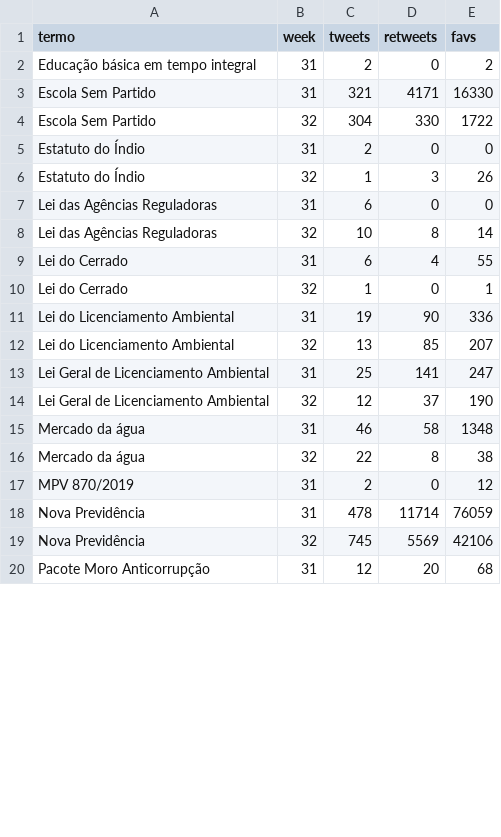
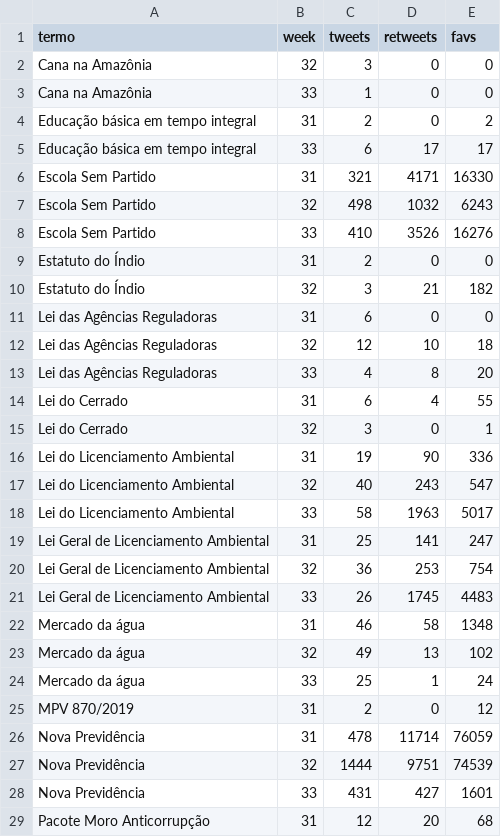
Before and after one commit to analytics-ufcg/leggo-trends, a CSV file: data/trends.csv, drawn as a sheet; only a part is shown; the diff covers the shown part only.

```diff
--- a/data/trends.csv
+++ b/data/trends.csv
@@ -1,20 +1,29 @@
 termo,week,tweets,retweets,favs
+Cana na Amazônia,32,3,0,0
+Cana na Amazônia,33,1,0,0
 Educação básica em tempo integral,31,2,0,2
+Educação básica em tempo integral,33,6,17,17
 Escola Sem Partido,31,321,4171,16330
-Escola Sem Partido,32,304,330,1722
+Escola Sem Partido,32,498,1032,6243
+Escola Sem Partido,33,410,3526,16276
 Estatuto do Índio,31,2,0,0
-Estatuto do Índio,32,1,3,26
+Estatuto do Índio,32,3,21,182
 Lei das Agências Reguladoras,31,6,0,0
-Lei das Agências Reguladoras,32,10,8,14
+Lei das Agências Reguladoras,32,12,10,18
+Lei das Agências Reguladoras,33,4,8,20
 Lei do Cerrado,31,6,4,55
-Lei do Cerrado,32,1,0,1
+Lei do Cerrado,32,3,0,1
 Lei do Licenciamento Ambiental,31,19,90,336
-Lei do Licenciamento Ambiental,32,13,85,207
+Lei do Licenciamento Ambiental,32,40,243,547
+Lei do Licenciamento Ambiental,33,58,1963,5017
 Lei Geral de Licenciamento Ambiental,31,25,141,247
-Lei Geral de Licenciamento Ambiental,32,12,37,190
+Lei Geral de Licenciamento Ambiental,32,36,253,754
+Lei Geral de Licenciamento Ambiental,33,26,1745,4483
 Mercado da água,31,46,58,1348
-Mercado da água,32,22,8,38
+Mercado da água,32,49,13,102
+Mercado da água,33,25,1,24
 MPV 870/2019,31,2,0,12
 Nova Previdência,31,478,11714,76059
-Nova Previdência,32,745,5569,42106
+Nova Previdência,32,1444,9751,74539
+Nova Previdência,33,431,427,1601
 Pacote Moro Anticorrupção,31,12,20,68
```
Also changed, not shown: 14 added rows and 39 edited cells elsewhere in this file, 3 other files.
